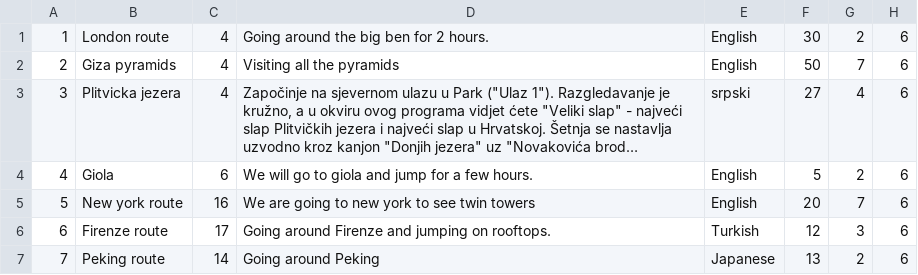
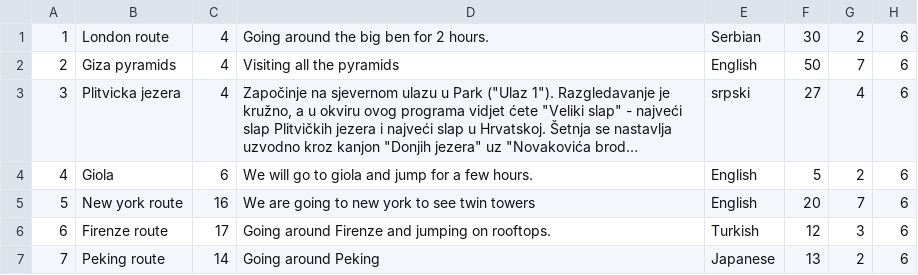
Before and after one commit to VeljkoW/Tourism-Accommodation-Management-App, a CSV file: Resources/Data/tours.csv, drawn as a sheet; long unchanged cells end in ….

```diff
--- a/Resources/Data/tours.csv
+++ b/Resources/Data/tours.csv
@@ -1,2 +1,2 @@
-1|London route|4|Going around the big ben for 2 hours.|English|30|2|6
+1|London route|4|Going around the big ben for 2 hours.|Serbian|30|2|6
 2|Giza pyramids|4|Visiting all the pyramids|English|50|7|6
```
Also changed, not shown: Resources/Data/toursuggestions.csv, Resources/Data/toursuggestionscomplex.csv, 39 other files.
